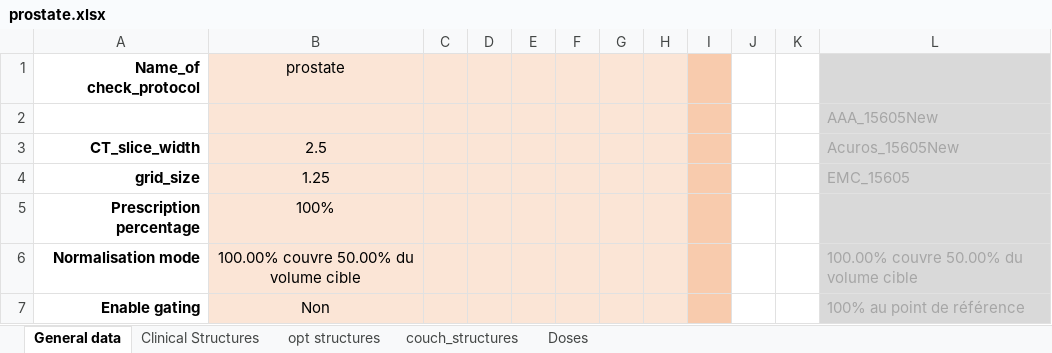
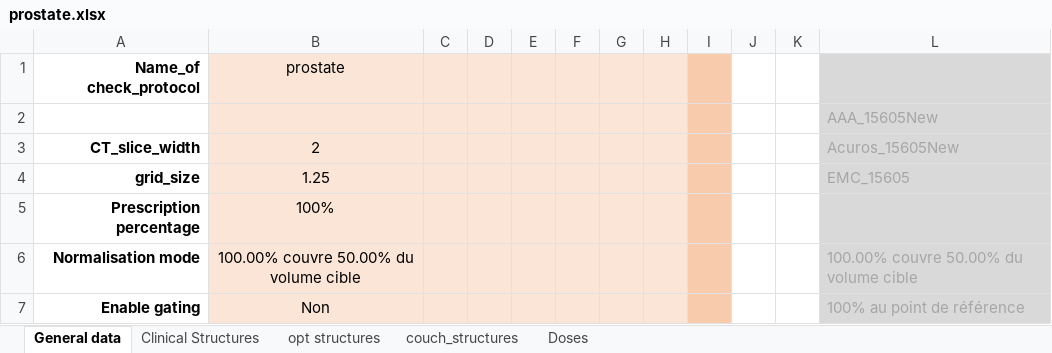
Before and after one commit to uhqd/PLANCHECK, an Excel workbook: Plancheck/plancheck_data/check_protocol/prostate.xlsx, sheet General data, drawn as a sheet; only a part is shown; values as stored, in another font and other column widths than the file's, no borders; the diff names each change by its address in the sheet, - before the commit and + after, or states it on an @@ line.

```diff
--- a/Plancheck/plancheck_data/check_protocol/prostate.xlsx (sheet General data)
+++ b/Plancheck/plancheck_data/check_protocol/prostate.xlsx (sheet General data)
-B3 (prostate): 2.5
+B3 (prostate): 2
```
Also changed, not shown: Plancheck/plancheck_data/check_protocol/STEC poumon RA.xlsx, Plancheck/plancheck_data/check_protocol/STEC vertebre L5-5F.xlsx, 56 other files.
